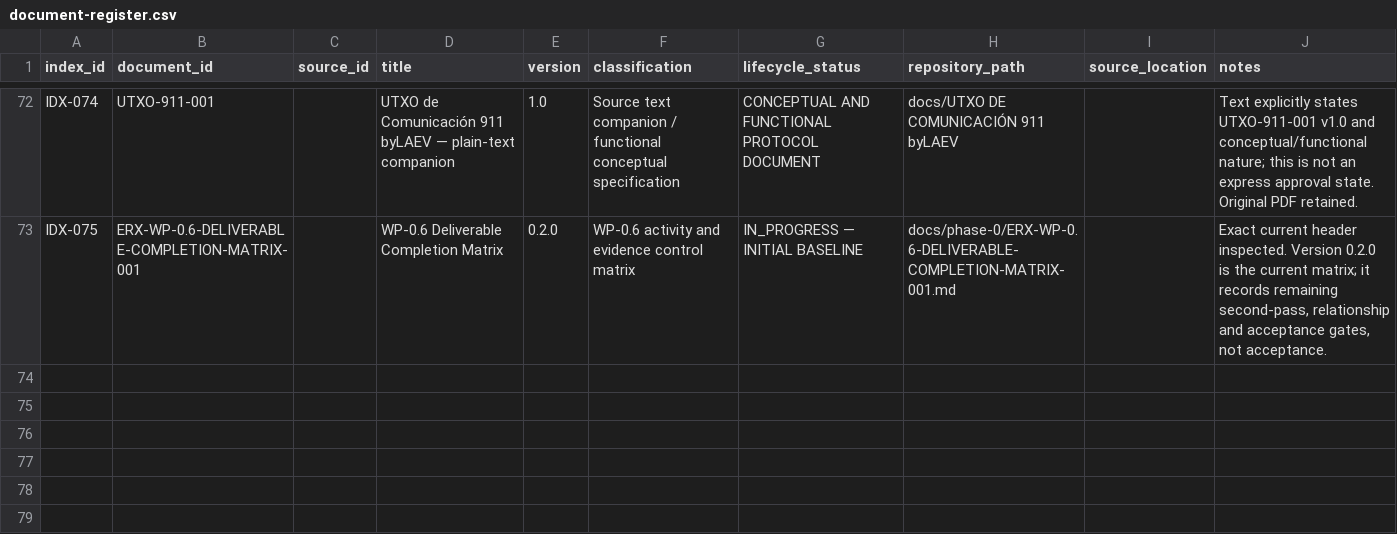
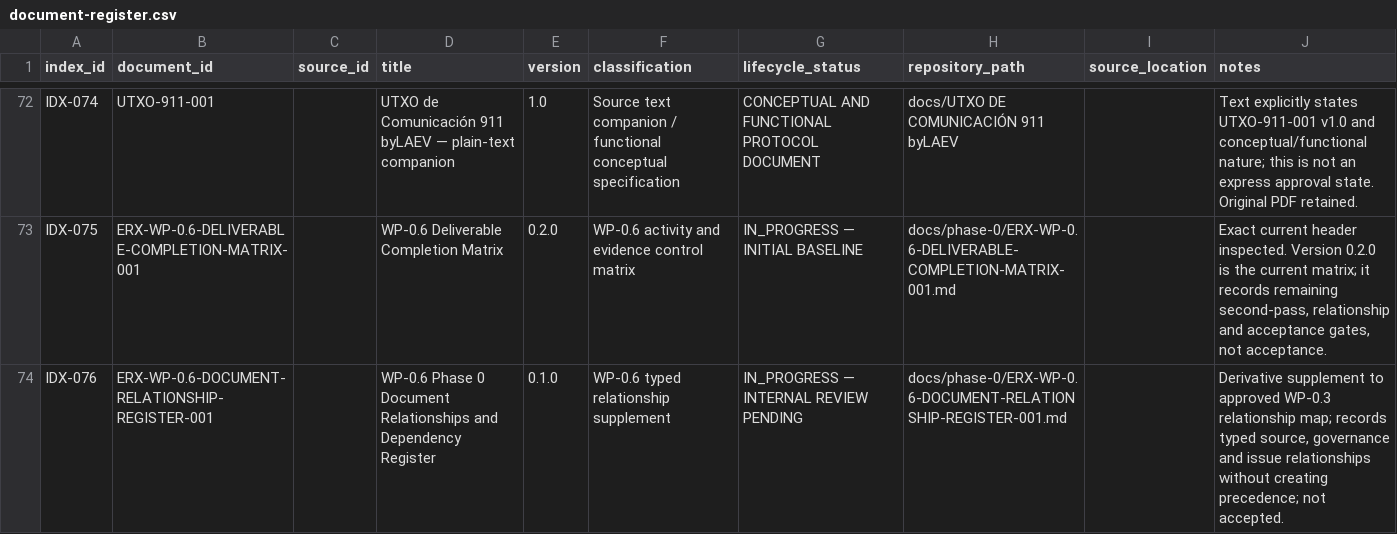
Before and after one commit to byLAEV/ERX-911-System-byLAEV, a CSV file: registers/document-register.csv, drawn as a sheet; only a part is shown, gaps mark what is left out.

Commit message:
docs(registers): add typed WP-0.6 relationship register entry IDX-076

```diff
--- a/registers/document-register.csv
+++ b/registers/document-register.csv
@@ -73 +73,2 @@
 "IDX-075","ERX-WP-0.6-DELIVERABLE-COMPLETION-MATRIX-001","","WP-0.6 Deliverable Completion Matrix","0.2.0","WP-0.6 activity and evidence control matrix","IN_PROGRESS — INITIAL BASELINE","docs/phase-0/ERX-WP-0.6-DELIVERABLE-COMPLETION-MATRIX-001.md","","Exact current header inspected. Version 0.2.0 is the current matrix; it records remaining second-pass, relationship and acceptance gates, not acceptance."
+"IDX-076","ERX-WP-0.6-DOCUMENT-RELATIONSHIP-REGISTER-001","","WP-0.6 Phase 0 Document Relationships and Dependency Register","0.1.0","WP-0.6 typed relationship supplement","IN_PROGRESS — INTERNAL REVIEW PENDING","docs/phase-0/ERX-WP-0.6-DOCUMENT-RELATIONSHIP-REGISTER-001.md","","Derivative supplement to approved WP-0.3 relationship map; records typed source, governance and issue relationships without creating precedence; not accepted."
```
